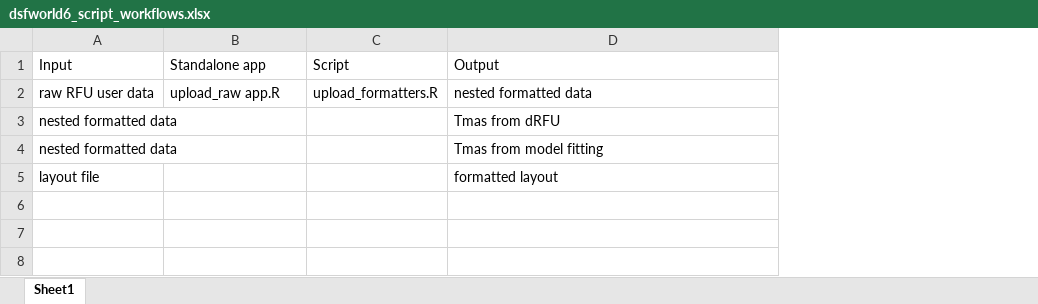
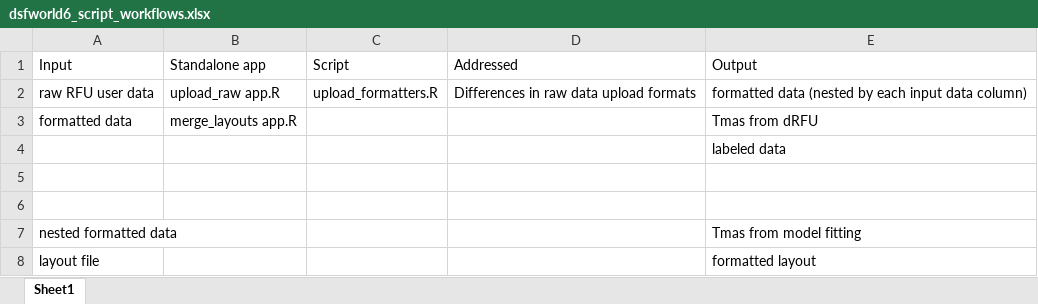
Before and after one commit to taiawu/dsfworld-tw-local, an Excel workbook: dsfworld6_script_workflows.xlsx, sheet Sheet1, drawn as a sheet; values as stored, in another font and other column widths than the file's, no borders; addresses are those after the commit; the diff names each change by its address in the sheet, - before the commit and + after, or states it on an @@ line.

Commit message:
add error message pop-ups to 2_add_layouts/app.R

```diff
--- a/dsfworld6_script_workflows.xlsx (sheet Sheet1)
+++ b/dsfworld6_script_workflows.xlsx (sheet Sheet1)
+column D (Addressed), row 2: Differences in raw data upload formats
-E2 (Output): nested formatted data
+E2 (Output): formatted data (nested by each input data column)
+row 3: formatted data | merge_layouts app.R |  |  | Tmas from dRFU
+row 4:  |  |  |  | labeled data
-row 5: nested formatted data |  |  | Tmas from dRFU
+row 5: (empty)
+row 6: (empty)
```
Also changed, not shown: 9 other files.
